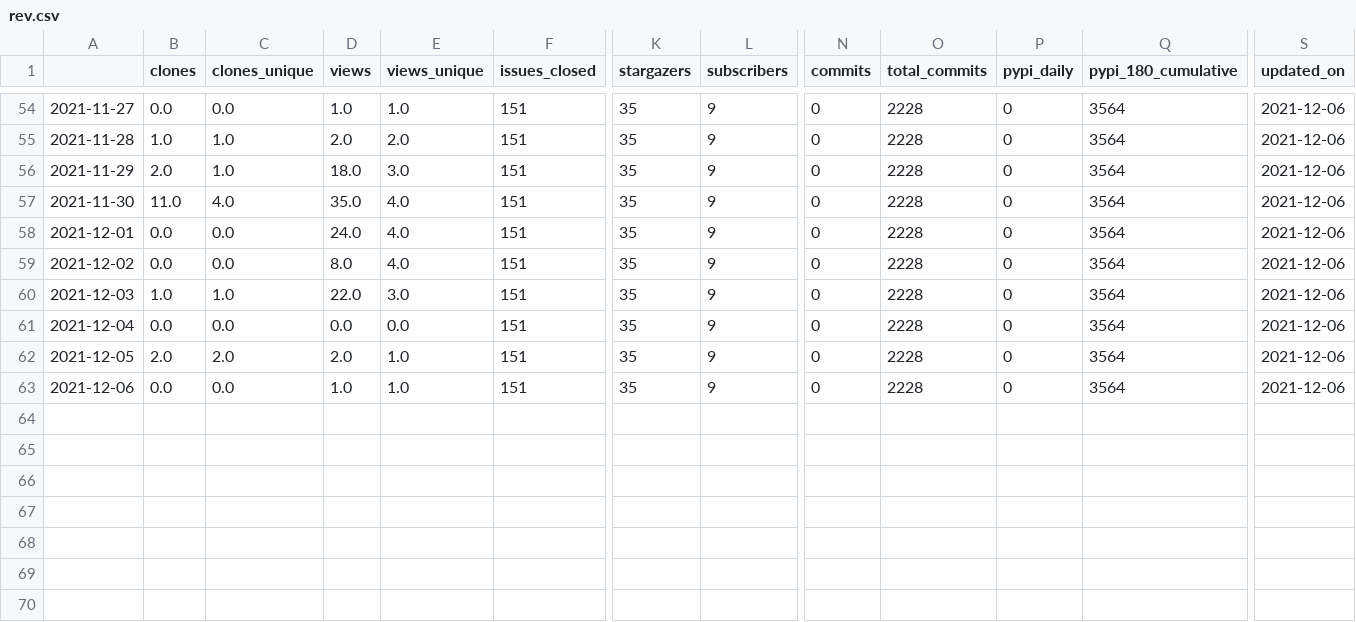
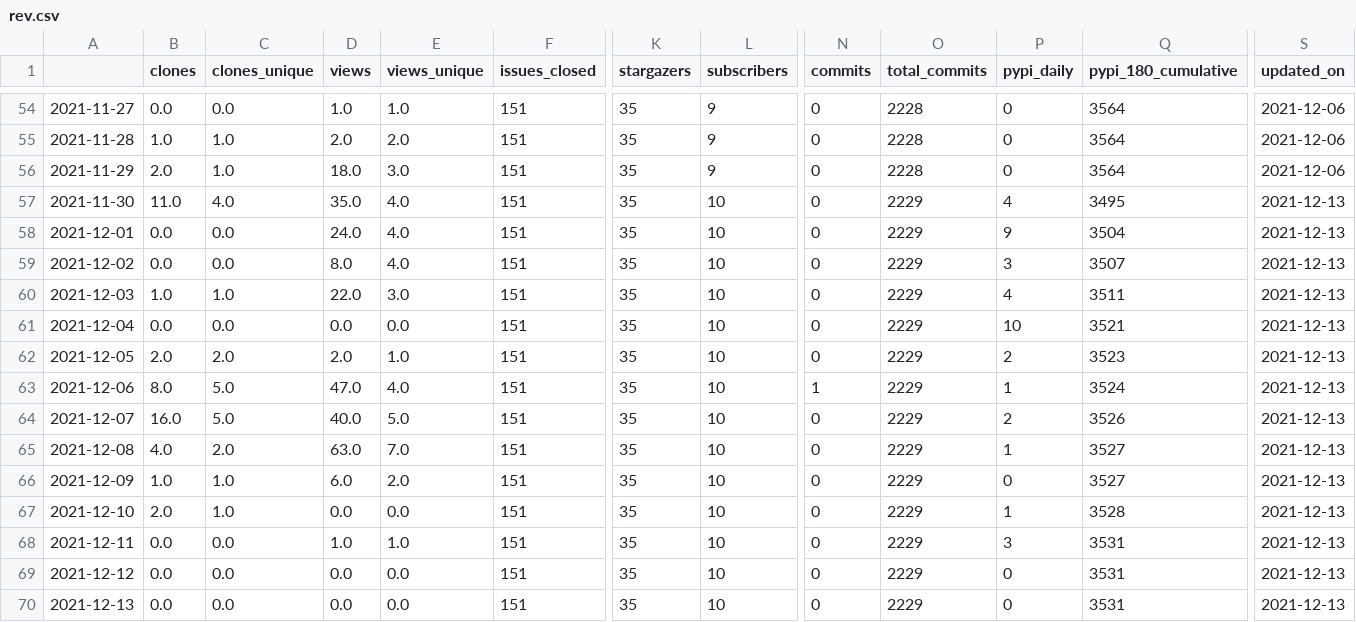
Before and after one commit to NREL/osos, a CSV file: data/rev.csv, drawn as a sheet; only a part is shown, gaps mark what is left out; rows hold the shown columns only; the diff names each change by its address in the sheet, - before the commit and + after, or states it on an @@ line.

Commit message:
update osos data and plots

```diff
--- a/data/rev.csv
+++ b/data/rev.csv
-L57:L63 (subscribers): 9
+L57:L63 (subscribers): 10
-O57:O63 (total_commits): 2228
+O57:O63 (total_commits): 2229
-P57 (pypi_daily): 0
+P57 (pypi_daily): 4
-Q57 (pypi_180_cumulative): 3564
+Q57 (pypi_180_cumulative): 3495
-S57:S63 (updated_on): 2021-12-06
+S57:S63 (updated_on): 2021-12-13
-P58 (pypi_daily): 0
+P58 (pypi_daily): 9
-Q58 (pypi_180_cumulative): 3564
+Q58 (pypi_180_cumulative): 3504
-P59 (pypi_daily): 0
+P59 (pypi_daily): 3
-Q59 (pypi_180_cumulative): 3564
+Q59 (pypi_180_cumulative): 3507
-P60 (pypi_daily): 0
+P60 (pypi_daily): 4
-Q60 (pypi_180_cumulative): 3564
+Q60 (pypi_180_cumulative): 3511
-P61 (pypi_daily): 0
+P61 (pypi_daily): 10
-Q61 (pypi_180_cumulative): 3564
+Q61 (pypi_180_cumulative): 3521
-P62 (pypi_daily): 0
+P62 (pypi_daily): 2
-Q62 (pypi_180_cumulative): 3564
+Q62 (pypi_180_cumulative): 3523
-B63 (clones): 0.0
+B63 (clones): 8.0
-C63 (clones_unique): 0.0
+C63 (clones_unique): 5.0
-D63 (views): 1.0
+D63 (views): 47.0
-E63 (views_unique): 1.0
+E63 (views_unique): 4.0
-N63 (commits): 0
+N63 (commits): 1
-P63 (pypi_daily): 0
+P63 (pypi_daily): 1
-Q63 (pypi_180_cumulative): 3564
+Q63 (pypi_180_cumulative): 3524
+row 64: 2021-12-07 | 16.0 | 5.0 | 40.0 | 5.0 | 151 | 35 | 10 | 0 | 2229 | 2 | 3526 | 2021-12-13
+row 65: 2021-12-08 | 4.0 | 2.0 | 63.0 | 7.0 | 151 | 35 | 10 | 0 | 2229 | 1 | 3527 | 2021-12-13
+row 66: 2021-12-09 | 1.0 | 1.0 | 6.0 | 2.0 | 151 | 35 | 10 | 0 | 2229 | 0 | 3527 | 2021-12-13
+row 67: 2021-12-10 | 2.0 | 1.0 | 0.0 | 0.0 | 151 | 35 | 10 | 0 | 2229 | 1 | 3528 | 2021-12-13
+row 68: 2021-12-11 | 0.0 | 0.0 | 1.0 | 1.0 | 151 | 35 | 10 | 0 | 2229 | 3 | 3531 | 2021-12-13
+row 69: 2021-12-12 | 0.0 | 0.0 | 0.0 | 0.0 | 151 | 35 | 10 | 0 | 2229 | 0 | 3531 | 2021-12-13
+row 70: 2021-12-13 | 0.0 | 0.0 | 0.0 | 0.0 | 151 | 35 | 10 | 0 | 2229 | 0 | 3531 | 2021-12-13
```
Also changed, not shown: data/nrwal.csv, data/osos.csv, 18 other files.
